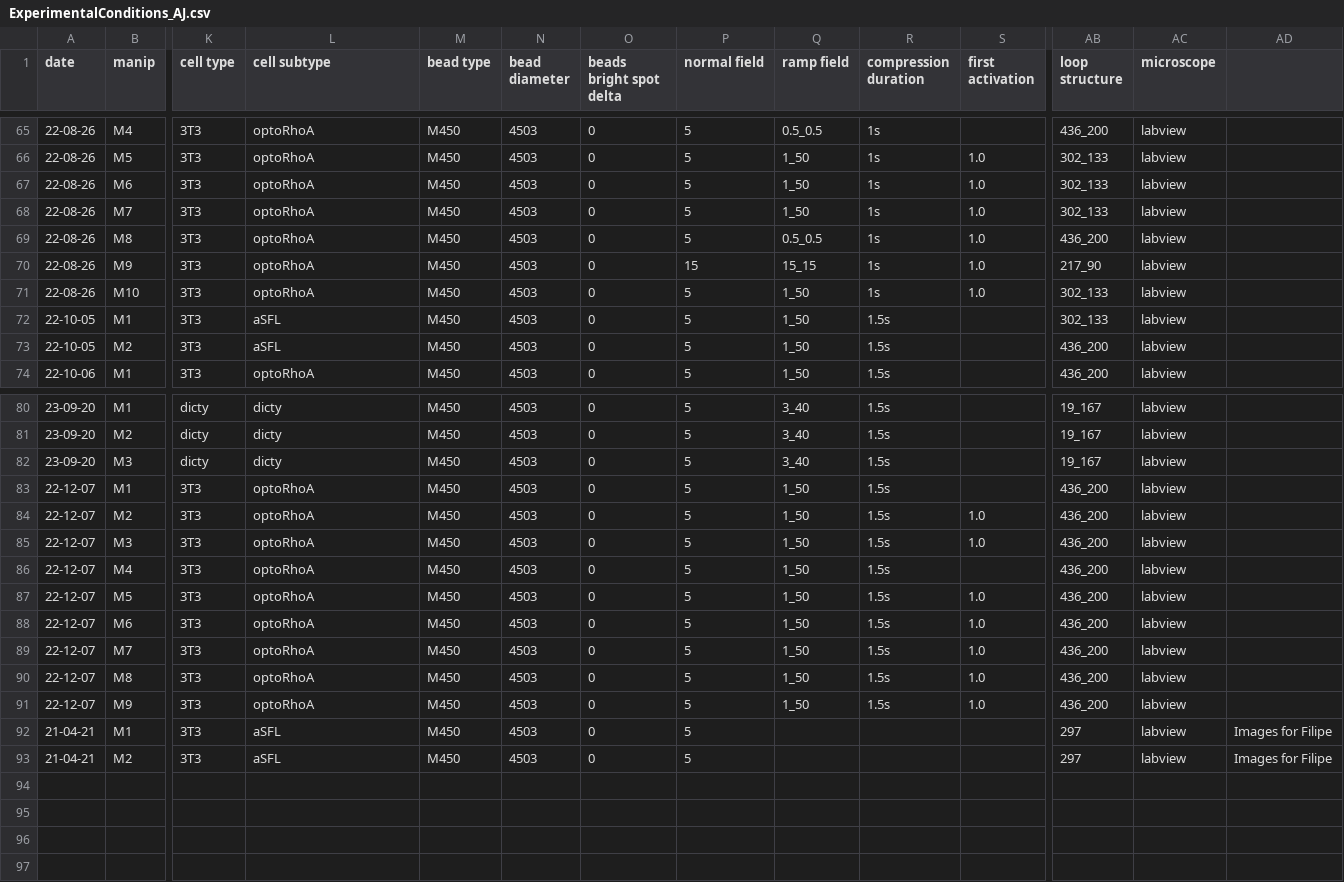
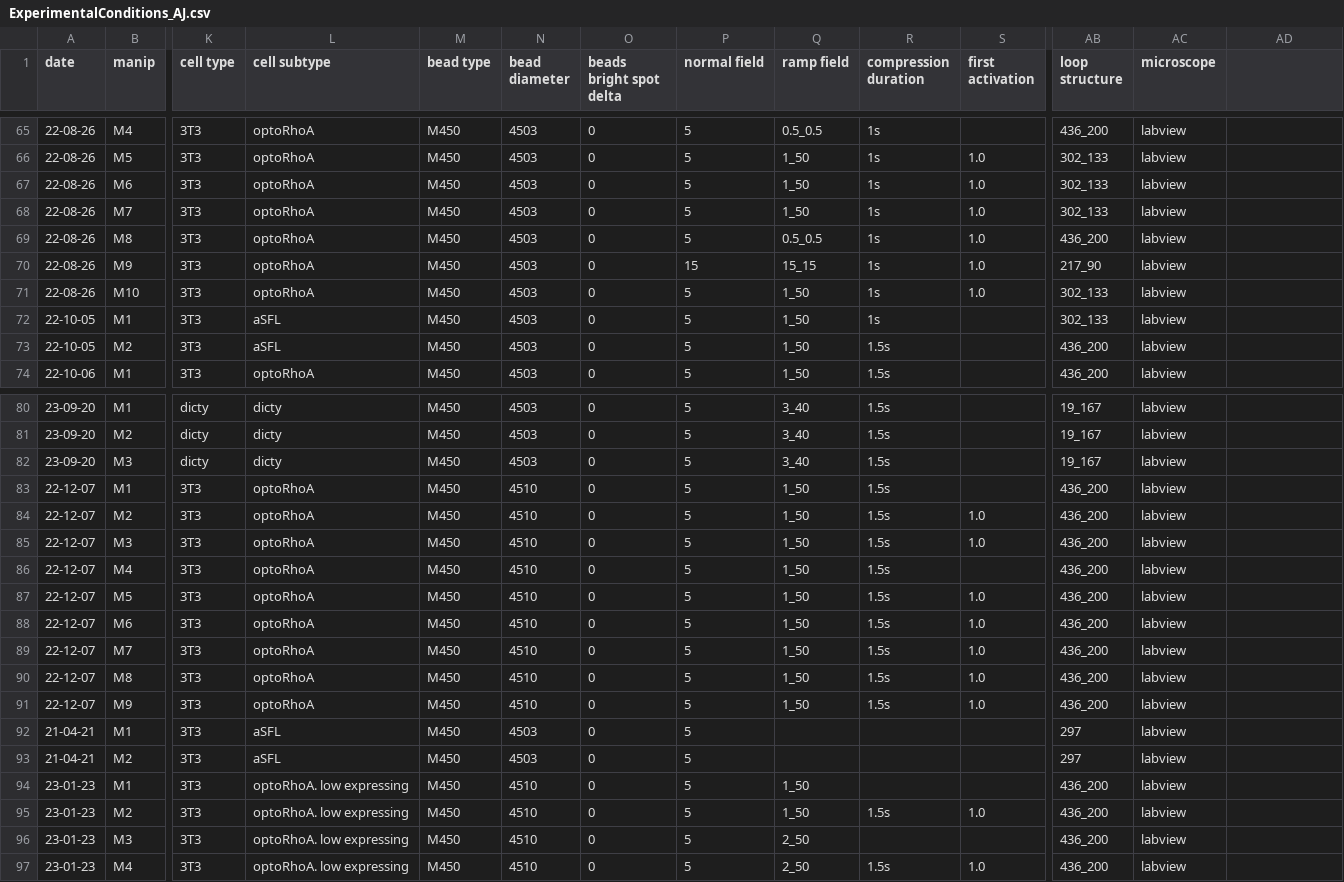
Before and after one commit to jvermeil-biophys/CortExplore, a CSV file: Data_Experimental_AJ/ExperimentalConditions_AJ.csv, drawn as a sheet; only a part is shown, gaps mark what is left out; rows hold the shown columns only; the diff names each change by its address in the sheet, - before the commit and + after, or states it on an @@ line.

```diff
--- a/Data_Experimental_AJ/ExperimentalConditions_AJ.csv
+++ b/Data_Experimental_AJ/ExperimentalConditions_AJ.csv
-R72 (compression duration): 1.5s
+R72 (compression duration): 1s
-N83:N91 (bead diameter): 4503
+N83:N91 (bead diameter): 4510
-AD92:AD93: Images for Filipe
+AD92:AD93: (empty)
+row 94: 23-01-23 | M1 | 3T3 | optoRhoA. low expressing | M450 | 4510 | 0 | 5 | 1_50 |  |  | 436_200 | labview
+row 95: 23-01-23 | M2 | 3T3 | optoRhoA. low expressing | M450 | 4510 | 0 | 5 | 1_50 | 1.5s | 1.0 | 436_200 | labview
+row 96: 23-01-23 | M3 | 3T3 | optoRhoA. low expressing | M450 | 4510 | 0 | 5 | 2_50 |  |  | 436_200 | labview
+row 97: 23-01-23 | M4 | 3T3 | optoRhoA. low expressing | M450 | 4510 | 0 | 5 | 2_50 | 1.5s | 1.0 | 436_200 | labview
```
Also changed, not shown: Data_Experimental_AJ/ExperimentalConditions.csv, Data_Experimental_AJ/cellConditions_Ct_NoActivationMaster.csv, 20 other files.
